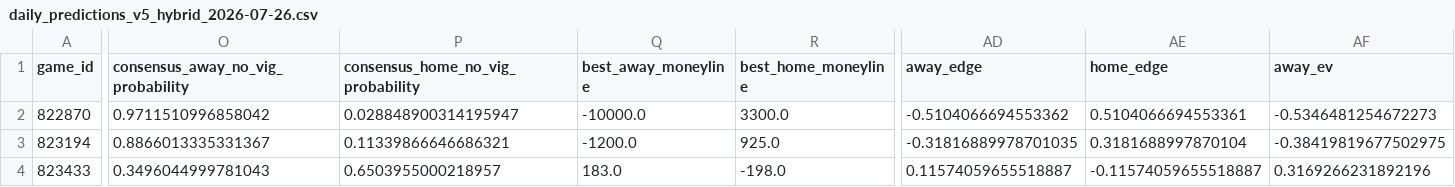
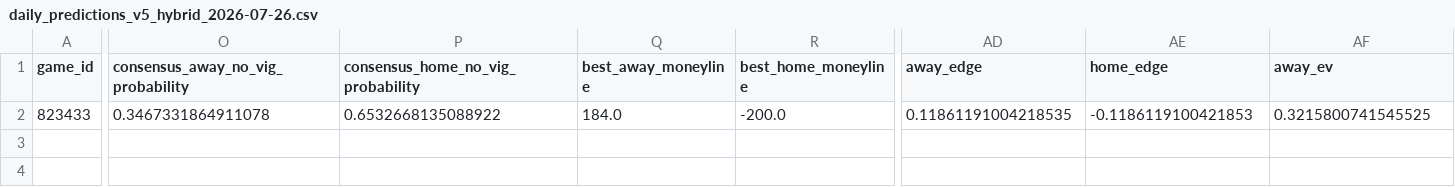
Before and after one commit to jcabanti/MLB-Moneyline-Prediction-v5-xGBoost, a CSV file: reports/daily/daily_predictions_v5_hybrid_2026-07-26.csv, drawn as a sheet; only a part is shown, gaps mark what is left out; removed rows and columns are numbered as before the commit, all else as after; rows hold the shown columns only; the diff covers the shown part only; the diff names each change by its address in the sheet, - before the commit and + after, or states it on an @@ line.

```diff
--- a/reports/daily/daily_predictions_v5_hybrid_2026-07-26.csv
+++ b/reports/daily/daily_predictions_v5_hybrid_2026-07-26.csv
-row 2: 822870 | 0.9711510996858042 | 0.028848900314195947 | -10000.0 | 3300.0 | -0.5104066694553362 | 0.5104066694553361 | -0.5346481254672273
-row 3: 823194 | 0.8866013335331367 | 0.11339866646686321 | -1200.0 | 925.0 | -0.31816889978701035 | 0.3181688997870104 | -0.38419819677502975
-O2: 0.3496044999781043
+O2: 0.3467331864911078
-P2: 0.6503955000218957
+P2: 0.6532668135088922
-Q2 (best_away_moneyline): 183.0
+Q2 (best_away_moneyline): 184.0
-R2 (best_home_moneyline): -198.0
+R2 (best_home_moneyline): -200.0
-AD2 (away_edge): 0.11574059655518887
+AD2 (away_edge): 0.11861191004218535
-AE2 (home_edge): -0.11574059655518887
+AE2 (home_edge): -0.1186119100421853
-AF2 (away_ev): 0.3169266231892196
+AF2 (away_ev): 0.3215800741545525
```
Also changed, not shown: 5 edited cells elsewhere in this file, 2 other files.
